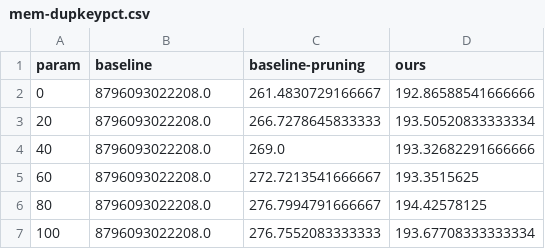
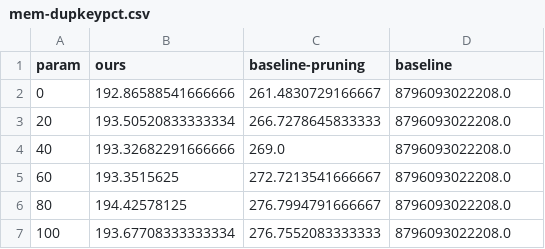
Before and after one commit to hengxin/smt-transactional-consistency-artifact, a CSV file: results/various-pldi/mem-dupkeypct.csv, drawn as a sheet.

```diff
--- a/results/various-pldi/mem-dupkeypct.csv
+++ b/results/various-pldi/mem-dupkeypct.csv
@@ -1,7 +1,7 @@
-param,baseline,baseline-pruning,ours
-0,8796093022208.0,261.4830729166667,192.86588541666666
-20,8796093022208.0,266.7278645833333,193.50520833333334
-40,8796093022208.0,269.0,193.32682291666666
-60,8796093022208.0,272.7213541666667,193.3515625
-80,8796093022208.0,276.7994791666667,194.42578125
-100,8796093022208.0,276.7552083333333,193.67708333333334
+param,ours,baseline-pruning,baseline
+0,192.86588541666666,261.4830729166667,8796093022208.0
+20,193.50520833333334,266.7278645833333,8796093022208.0
+40,193.32682291666666,269.0,8796093022208.0
+60,193.3515625,272.7213541666667,8796093022208.0
+80,194.42578125,276.7994791666667,8796093022208.0
+100,193.67708333333334,276.7552083333333,8796093022208.0
```
Also changed, not shown: results/various-pldi/mem-evts.csv, results/various-pldi/mem-keys.csv, 10 other files.
